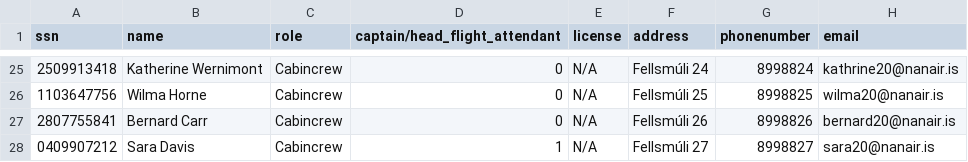
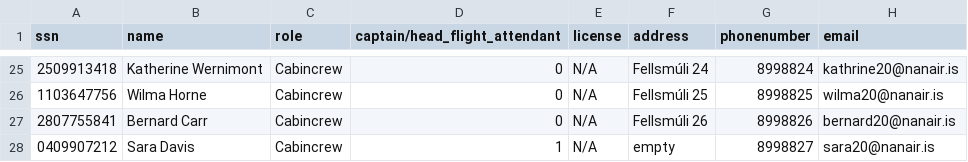
Before and after one commit to helenaj18/Dagb-k, a CSV file: NaNair/UPDATEDSTUDENTDATA/Crew.csv, drawn as a sheet; only a part is shown, gaps mark what is left out.

```diff
--- a/NaNair/UPDATEDSTUDENTDATA/Crew.csv
+++ b/NaNair/UPDATEDSTUDENTDATA/Crew.csv
@@ -27,2 +27,2 @@ ssn,name,role,captain/head_flight_attendant,license,address,phonenumber,email
 2807755841,Bernard Carr,Cabincrew,0,N/A,Fellsmúli 26,8998826,bernard20@nanair.is
-0409907212,Sara Davis,Cabincrew,1,N/A,Fellsmúli 27,8998827,sara20@nanair.is
+0409907212,Sara Davis,Cabincrew,1,N/A,empty,8998827,sara20@nanair.is
```
Also changed, not shown: NaNair/UPDATEDSTUDENTDATA/allvoyages.csv, 5 other files.
